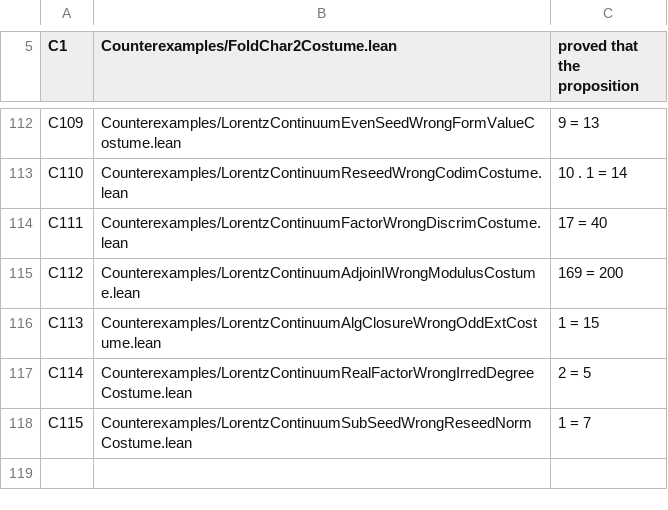
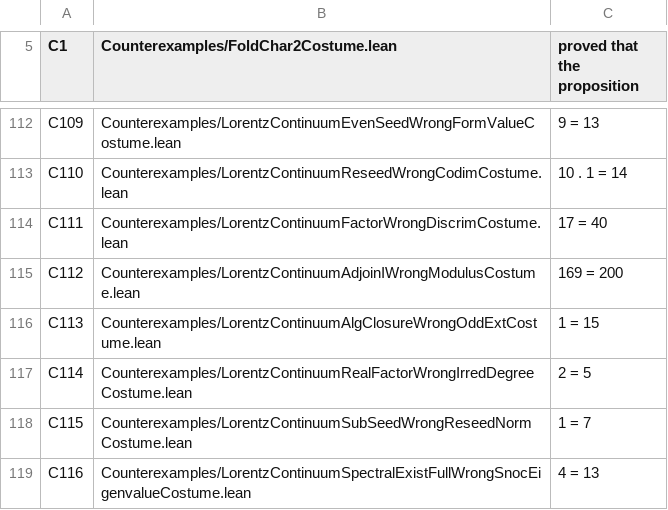
Before and after one commit to elliotweaver/phys-lean, a TSV file: scripts/costume_manifest.tsv, drawn as a sheet; only a part is shown, gaps mark what is left out; the diff names each change by its address in the sheet, - before the commit and + after, or states it on an @@ line.

Commit message:
N85 finalize (W6 verify-then-finalize of timed-out run 253): gate D0-D6 GREEN (115/115 costumes incl C116 4=13, 1281 audited theorems foundations-only, +4 over N84's 1277) + LEDGER N85 row + ROADMAP N85 LANDED retrospective + N86 forward frontier + gate.log. Independently axiom-audited all 4 decls vs built olean; costume independently confirmed to fail (4=13).

```diff
--- a/scripts/costume_manifest.tsv
+++ b/scripts/costume_manifest.tsv
+row 119: C116 | Counterexamples/LorentzContinuumSpectralExistFullWrongSnocEigenvalueCostume.lean | 4 = 13
```
Also changed, not shown: 8 other files.
